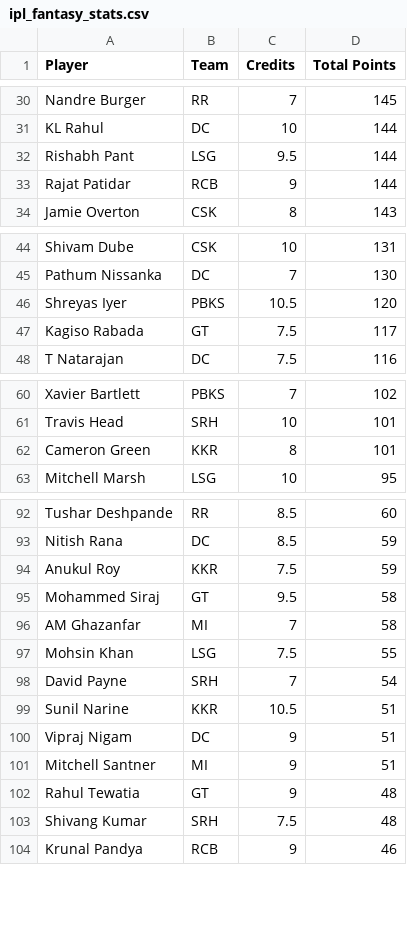
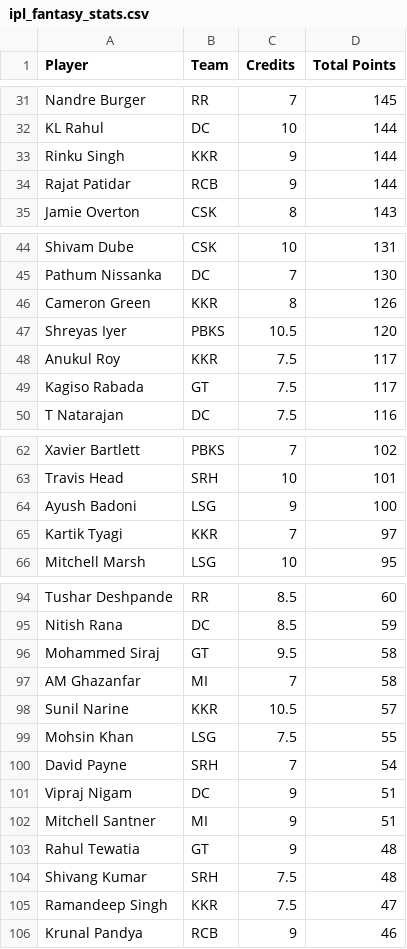
Before and after one commit to Malyala-Meghamsh/ipl-fantasy-league, a CSV file: ipl_fantasy_stats.csv, drawn as a sheet; only a part is shown, gaps mark what is left out; removed rows and columns are numbered as before the commit, all else as after; the diff covers the shown part only; the diff names each change by its address in the sheet, - before the commit and + after, or states it on an @@ line.

```diff
--- a/ipl_fantasy_stats.csv
+++ b/ipl_fantasy_stats.csv
-row 32: Rishabh Pant | LSG | 9.5 | 144
+row 33: Rinku Singh | KKR | 9 | 144
+row 46: Cameron Green | KKR | 8 | 126
+row 48: Anukul Roy | KKR | 7.5 | 117
-row 62: Cameron Green | KKR | 8 | 101
+row 64: Ayush Badoni | LSG | 9 | 100
+row 65: Kartik Tyagi | KKR | 7 | 97
-row 94: Anukul Roy | KKR | 7.5 | 59
+row 98: Sunil Narine | KKR | 10.5 | 57
-row 99: Sunil Narine | KKR | 10.5 | 51
+row 105: Ramandeep Singh | KKR | 7.5 | 47
```
Also changed, not shown: 4 added rows and 7 removed rows elsewhere in this file, ipl_fantasy_stats_2026-04-09.csv, ranking_history.csv, 1 other file.
